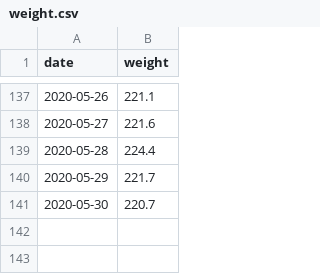
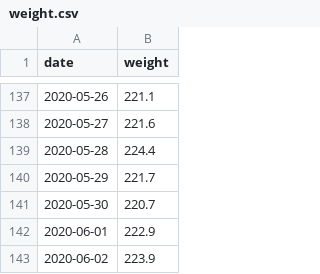
Before and after one commit to grf/d3-data, a CSV file: weight.csv, drawn as a sheet; only a part is shown, gaps mark what is left out; the diff names each change by its address in the sheet, - before the commit and + after, or states it on an @@ line.

Commit message:
update data

```diff
--- a/weight.csv
+++ b/weight.csv
+row 142: 2020-06-01 | 222.9
+row 143: 2020-06-02 | 223.9
```
